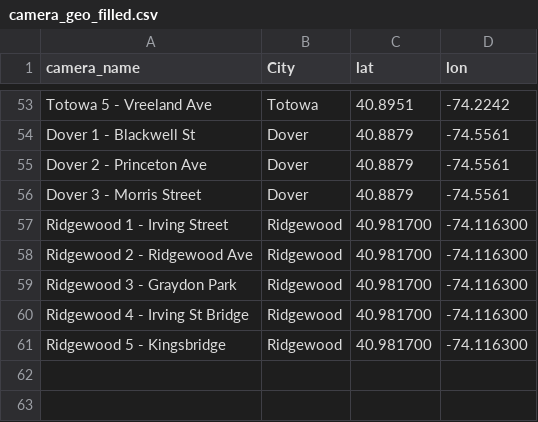
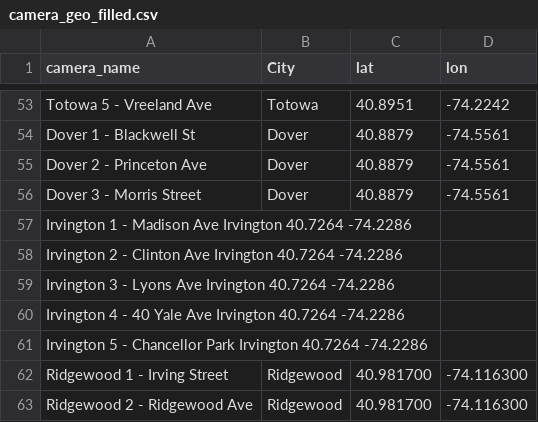
Before and after one commit to abulcnr-max/camera-summary, a CSV file: camera_geo_filled.csv, drawn as a sheet; only a part is shown, gaps mark what is left out; the shorter side is filled out with more unchanged rows.

Commit message:
Update camera_geo_filled.csv

```diff
--- a/camera_geo_filled.csv
+++ b/camera_geo_filled.csv
@@ -56,2 +56,7 @@ Dover 2 - Princeton Ave,Dover,40.8879,-74.5561
 Dover 3 - Morris Street,Dover,40.8879,-74.5561
+Irvington 1 - Madison Ave	Irvington	40.7264	-74.2286
+Irvington 2 - Clinton Ave	Irvington	40.7264	-74.2286
+Irvington 3 - Lyons Ave	Irvington	40.7264	-74.2286
+Irvington 4 - 40 Yale Ave	Irvington	40.7264	-74.2286
+Irvington 5 - Chancellor Park	Irvington	40.7264	-74.2286
 Ridgewood 1 - Irving Street,Ridgewood,40.981700,-74.116300
```
